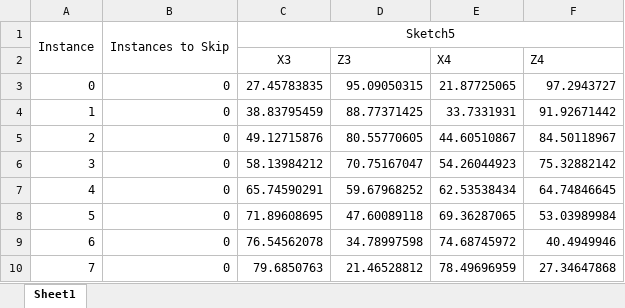
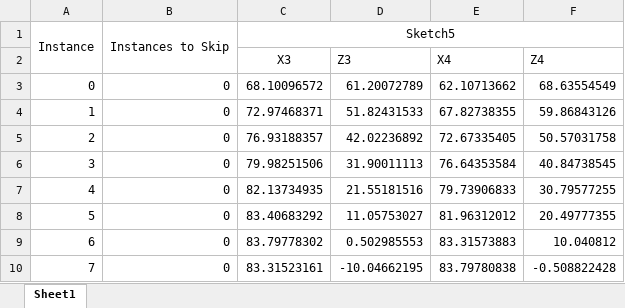
Before and after one commit to tomriis/UltrasoundModels, an Excel workbook: UltrasoundModels/TransducerDimensions/ArrayColumnCoordinates.xlsm, sheet Sheet1, drawn as a sheet; only a part is shown; values as stored, in another font and other column widths than the file's, no borders; the diff covers the shown part only; the diff names each change by its address in the sheet, - before the commit and + after, or states it on an @@ line.

Commit message:
finished txrx array

```diff
--- a/UltrasoundModels/TransducerDimensions/ArrayColumnCoordinates.xlsm (sheet Sheet1)
+++ b/UltrasoundModels/TransducerDimensions/ArrayColumnCoordinates.xlsm (sheet Sheet1)
-C3 (X3): 27.45783835
+C3 (X3): 68.10096572
-D3 (Z3): 95.09050315
+D3 (Z3): 61.20072789
-E3 (X4): 21.87725065
+E3 (X4): 62.10713662
-F3 (Z4): 97.2943727
+F3 (Z4): 68.63554549
-C4 (X3): 38.83795459
+C4 (X3): 72.97468371
-D4 (Z3): 88.77371425
+D4 (Z3): 51.82431533
-E4 (X4): 33.7331931
+E4 (X4): 67.82738355
-F4 (Z4): 91.92671442
+F4 (Z4): 59.86843126
-C5 (X3): 49.12715876
+C5 (X3): 76.93188357
-D5 (Z3): 80.55770605
+D5 (Z3): 42.02236892
-E5 (X4): 44.60510867
+E5 (X4): 72.67335405
-F5 (Z4): 84.50118967
+F5 (Z4): 50.57031758
-C6 (X3): 58.13984212
+C6 (X3): 79.98251506
-D6 (Z3): 70.75167047
+D6 (Z3): 31.90011113
-E6 (X4): 54.26044923
+E6 (X4): 76.64353584
-F6 (Z4): 75.32882142
+F6 (Z4): 40.84738545
-C7 (X3): 65.74590291
+C7 (X3): 82.13734935
-D7 (Z3): 59.67968252
+D7 (Z3): 21.55181516
-E7 (X4): 62.53538434
+E7 (X4): 79.73906833
-F7 (Z4): 64.74846645
+F7 (Z4): 30.79577255
-C8 (X3): 71.89608695
+C8 (X3): 83.40683292
-D8 (Z3): 47.60089118
+D8 (Z3): 11.05753027
-E8 (X4): 69.36287065
+E8 (X4): 81.96312012
-F8 (Z4): 53.03989984
+F8 (Z4): 20.49777355
-C9 (X3): 76.54562078
+C9 (X3): 83.79778302
-D9 (Z3): 34.78997598
+D9 (Z3): 0.502985553
-E9 (X4): 74.68745972
+E9 (X4): 83.31573883
-F9 (Z4): 40.4949946
+F9 (Z4): 10.040812
-C10 (X3): 79.6850763
+C10 (X3): 83.31523161
-D10 (Z3): 21.46528812
+D10 (Z3): -10.04662195
-E10 (X4): 78.49696959
+E10 (X4): 83.79780838
-F10 (Z4): 27.34647868
+F10 (Z4): -0.508822428
```
Also changed, not shown: 96 edited cells elsewhere in this sheet, 8 other files.
